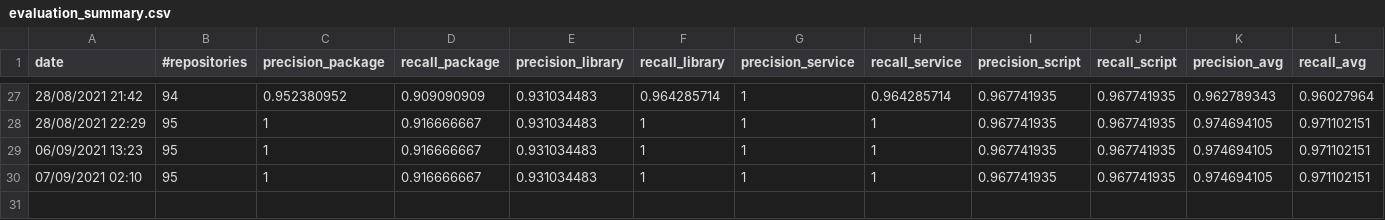
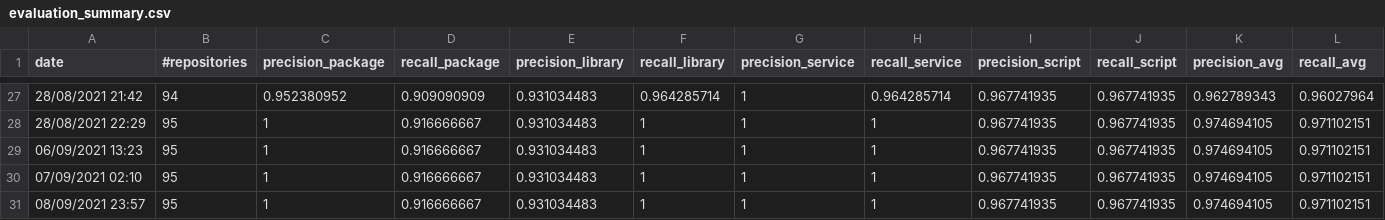
Before and after one commit to SoftwareUnderstanding/inspect4py, a CSV file: evaluation/software_type/evaluation_summary.csv, drawn as a sheet; only a part is shown, gaps mark what is left out; rows hold the shown columns only; the diff names each change by its address in the sheet, - before the commit and + after, or states it on an @@ line.

```diff
--- a/evaluation/software_type/evaluation_summary.csv
+++ b/evaluation/software_type/evaluation_summary.csv
+row 31: 08/09/2021 23:57 | 95 | 1 | 0.916666667 | 0.931034483 | 1 | 1 | 1 | 0.967741935 | 0.967741935 | 0.974694105 | 0.971102151
```
Also changed, not shown: evaluation/software_type/evaluation_summary_scripts_ndcg.csv, evaluation/software_type/evaluation_summary_scripts_precision_recall.csv, 2 other files.
